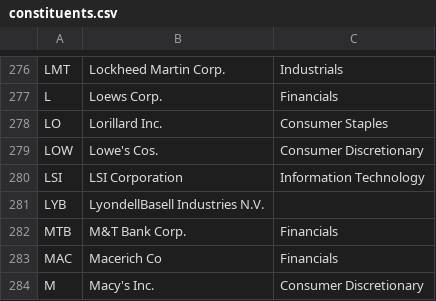
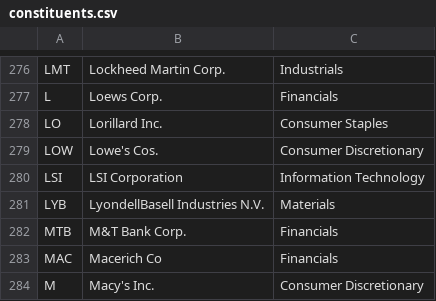
Before and after one commit to datasets/s-and-p-500-companies, a CSV file: data/constituents.csv, drawn as a sheet; only a part is shown, gaps mark what is left out.

Commit message:
Categorize LyondellBasell Industries N.V. under Materials

```diff
--- a/data/constituents.csv
+++ b/data/constituents.csv
@@ -280,3 +280,3 @@ LOW,Lowe's Cos.,Consumer Discretionary
 LSI,LSI Corporation,Information Technology
-LYB,LyondellBasell Industries N.V.,
+LYB,LyondellBasell Industries N.V.,Materials
 MTB,M&T Bank Corp.,Financials
```
